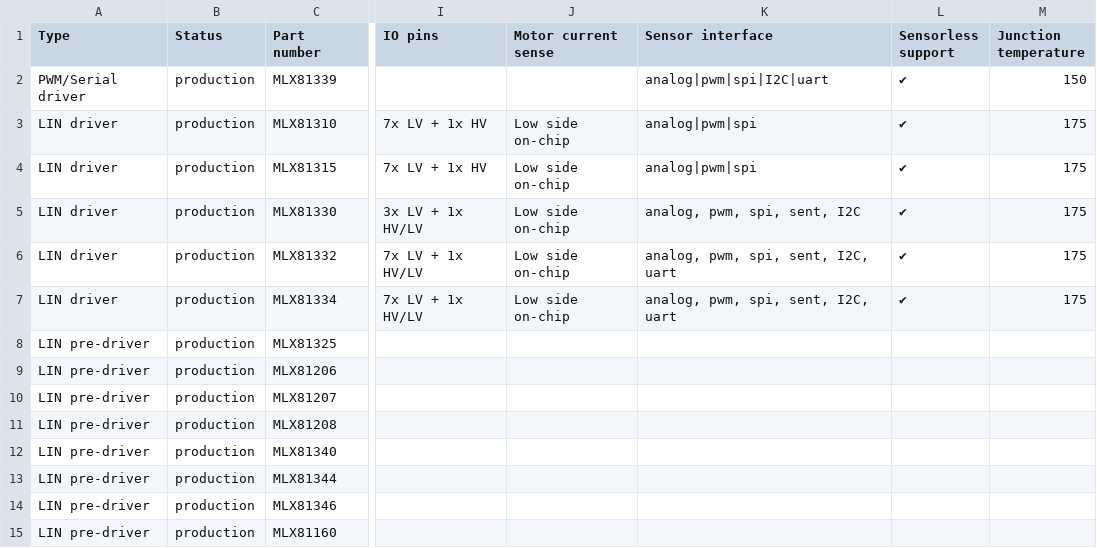
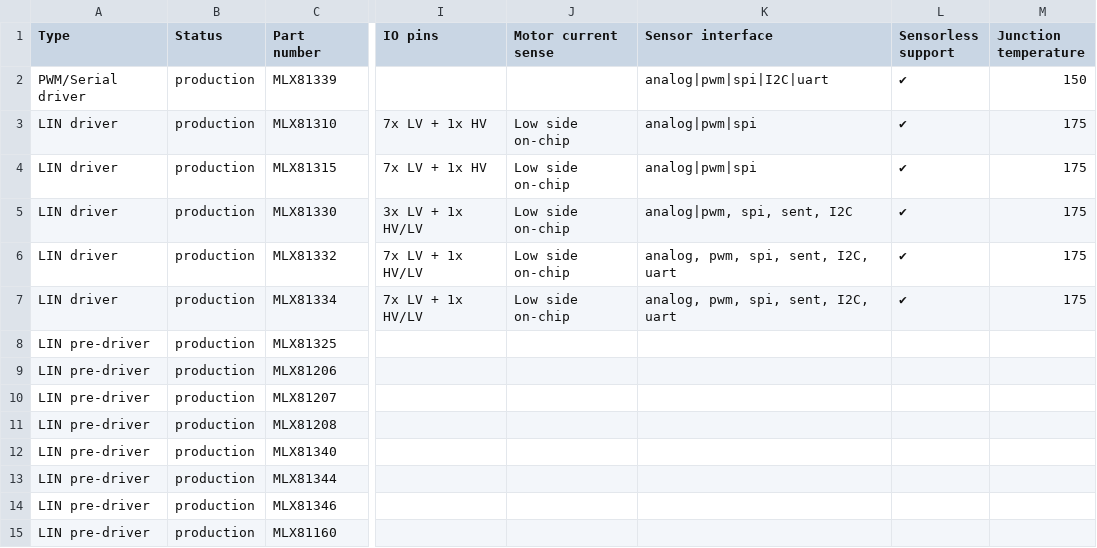
Before and after one commit to MelexisBC/Wizard--Embedded-Motor-Driver-ICs-Data, a CSV file: Embedded-Motor-Driver-ICs-Wizard-Data.csv, drawn as a sheet; only a part is shown, gaps mark what is left out; the diff names each change by its address in the sheet, - before the commit and + after, or states it on an @@ line.

Commit message:
Wizard - Embedded motor driver ICs - Google sheet updated

```diff
--- a/Embedded-Motor-Driver-ICs-Wizard-Data.csv
+++ b/Embedded-Motor-Driver-ICs-Wizard-Data.csv
-K5 (Sensor interface): analog, pwm, spi, sent, I2C
+K5 (Sensor interface): analog|pwm, spi, sent, I2C
```
